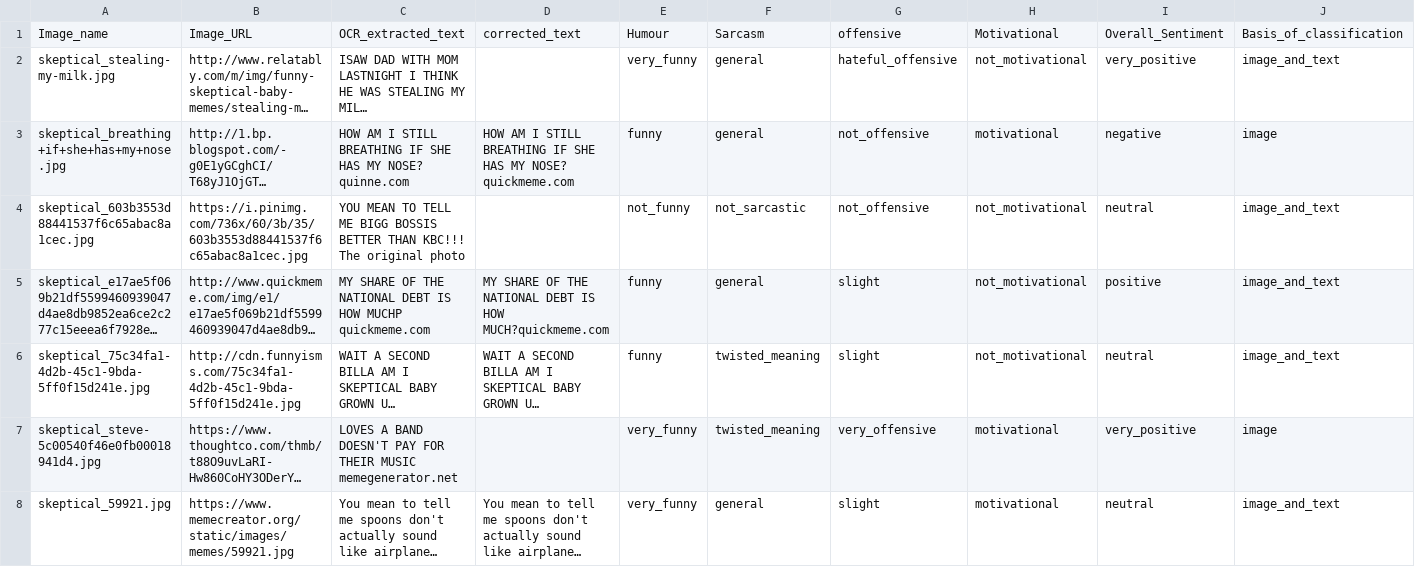
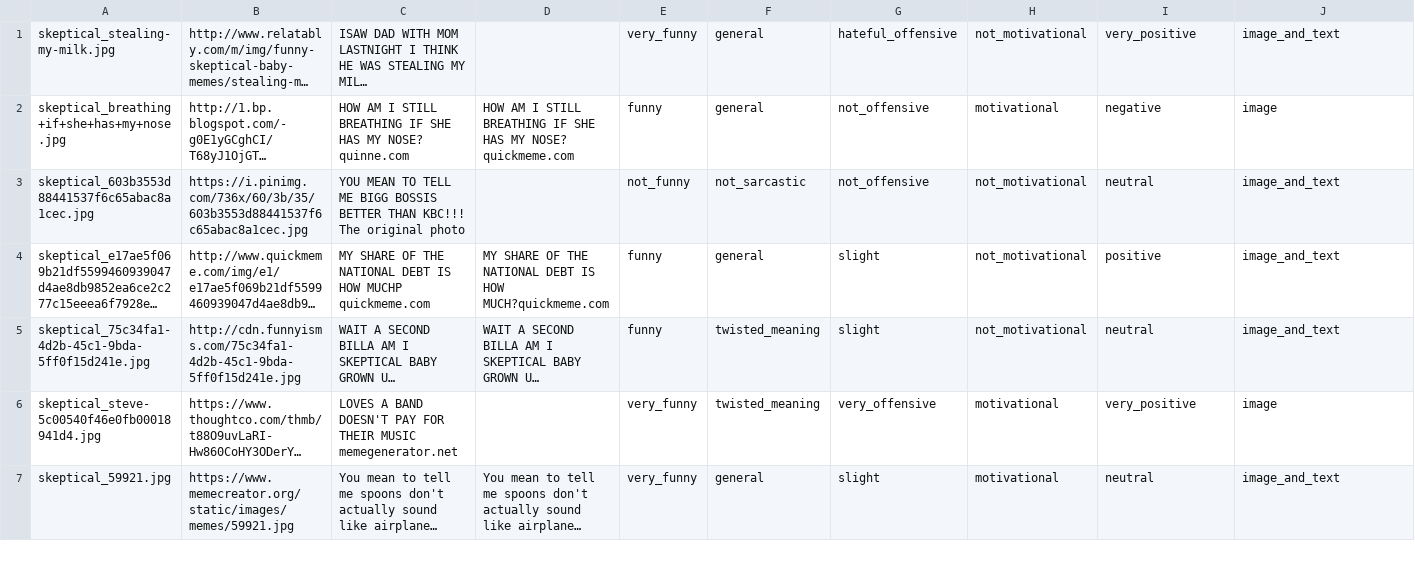
Before and after one commit to TongTongX/CMPUT651Project, a CSV file: data/data1.csv, drawn as a sheet; only a part is shown; long unchanged cells end in …; the diff names each change by its address in the sheet, - before the commit and + after, or states it on an @@ line.

```diff
--- a/data/data1.csv
+++ b/data/data1.csv
-row 1: Image_name | Image_URL | OCR_extracted_text | corrected_text | Humour | Sarcasm | offensive | Motivational | Overall_Sentiment | Basis_of_classification
```
Also changed, not shown: 5 other files.
